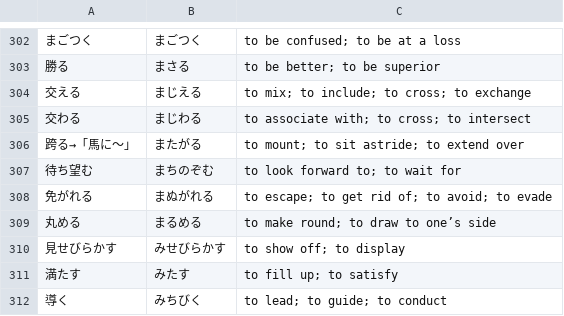
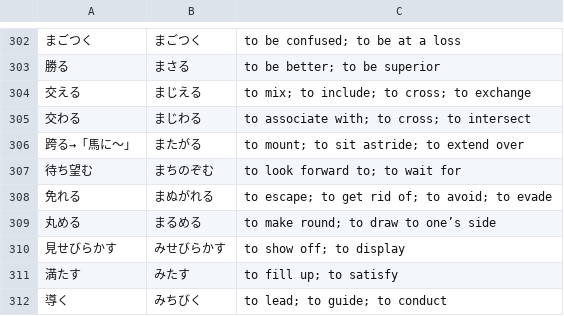
Before and after one commit to InDoMiNusRex8/indominusrex, a CSV file: your-doushi-list.csv, drawn as a sheet; only a part is shown, gaps mark what is left out.

Commit message:
Update your-doushi-list.csv

```diff
--- a/your-doushi-list.csv
+++ b/your-doushi-list.csv
@@ -307,3 +307,3 @@
 待ち望む,まちのぞむ,to look forward to; to wait for
-免がれる,まぬがれる,to escape; to get rid of; to avoid; to evade
+免れる,まぬがれる,to escape; to get rid of; to avoid; to evade
 丸める,まるめる,to make round; to draw to one’s side
```
